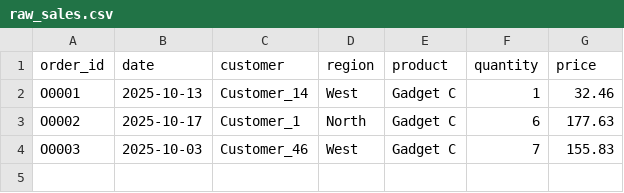
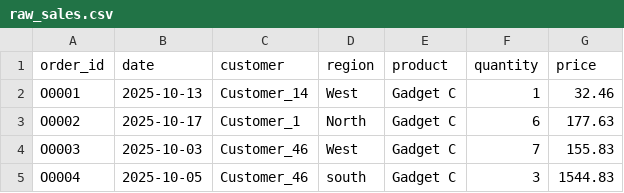
Before and after one commit to Karri001/DataPipeline, a CSV file: data/raw_sales.csv, drawn as a sheet; the diff names each change by its address in the sheet, - before the commit and + after, or states it on an @@ line.

Commit message:
Add new sales record for order O0004

```diff
--- a/data/raw_sales.csv
+++ b/data/raw_sales.csv
+row 5: O0004 | 2025-10-05 | Customer_46 | south | Gadget C | 3 | 1544.83
```
